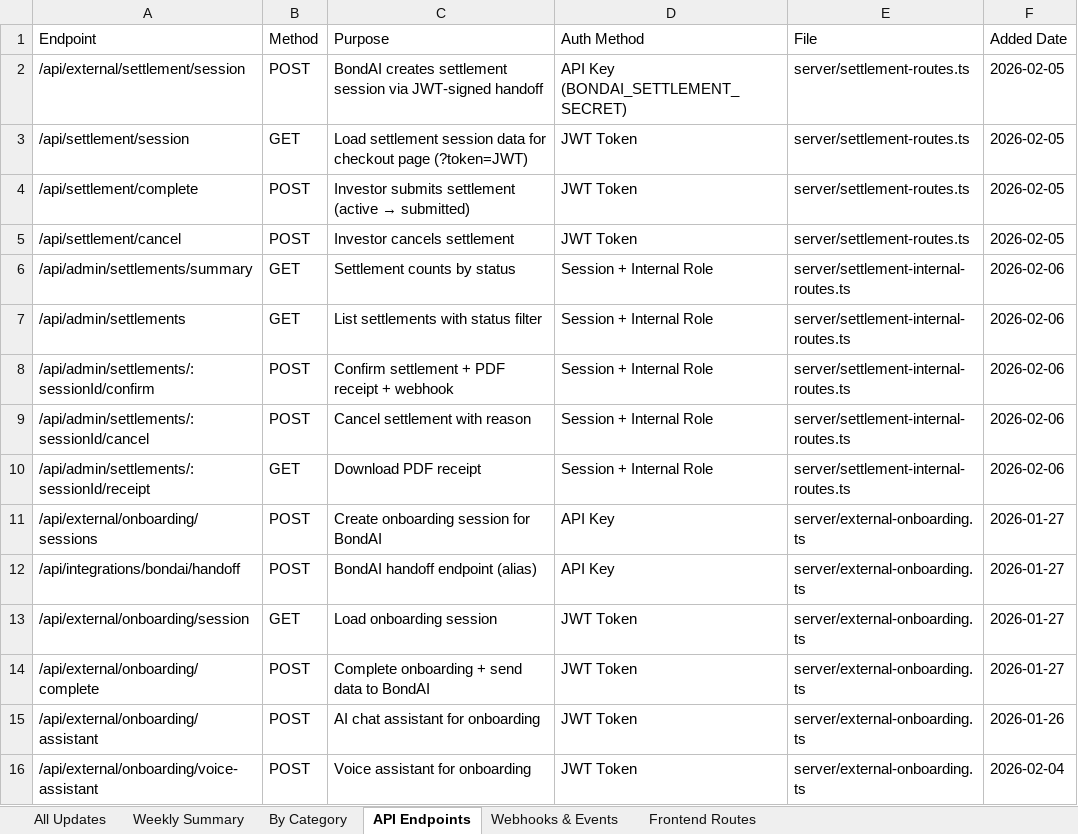
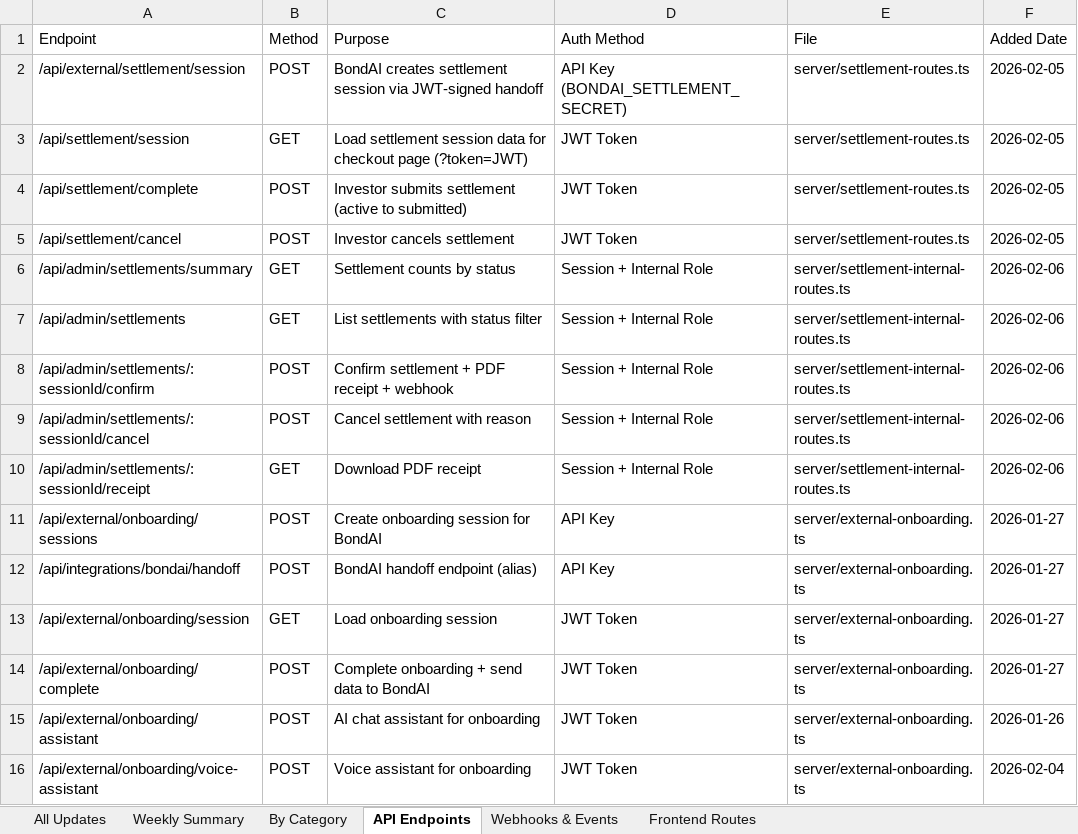
Before and after one commit to ocean824/JACECRMUPDATES, an Excel workbook: JACE_CRM_Complete_Project_Updates.xlsx, sheet API Endpoints, drawn as a sheet; values as stored, in another font and other column widths than the file's, no borders; the diff names each change by its address in the sheet, - before the commit and + after, or states it on an @@ line.

```diff
--- a/JACE_CRM_Complete_Project_Updates.xlsx (sheet API Endpoints)
+++ b/JACE_CRM_Complete_Project_Updates.xlsx (sheet API Endpoints)
@@ C4 (Purpose): …settlement (active → submitted) → …settlement (active to submitted) @@
```
Also changed, not shown: sheet Webhooks & Events, sheet All Updates, 1 other file.
